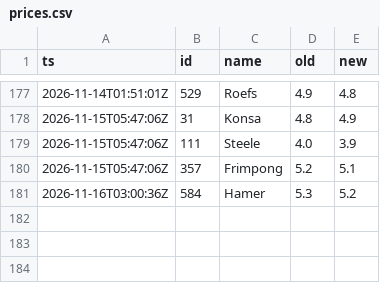
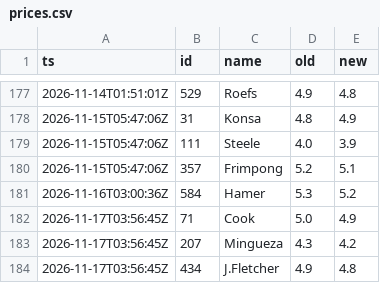
Before and after one commit to CODER1x86/fpl-radar, a CSV file: history/prices.csv, drawn as a sheet; only a part is shown, gaps mark what is left out.

```diff
--- a/history/prices.csv
+++ b/history/prices.csv
@@ -181 +181,4 @@ ts,id,name,old,new
 2026-11-16T03:00:36Z,584,Hamer,5.3,5.2
+2026-11-17T03:56:45Z,71,Cook,5.0,4.9
+2026-11-17T03:56:45Z,207,Mingueza,4.3,4.2
+2026-11-17T03:56:45Z,434,J.Fletcher,4.9,4.8
```
Also changed, not shown: 8 other files.
